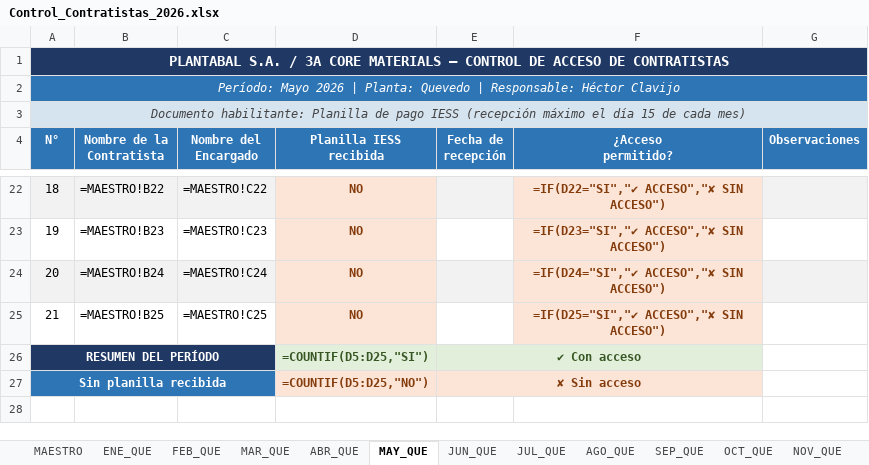
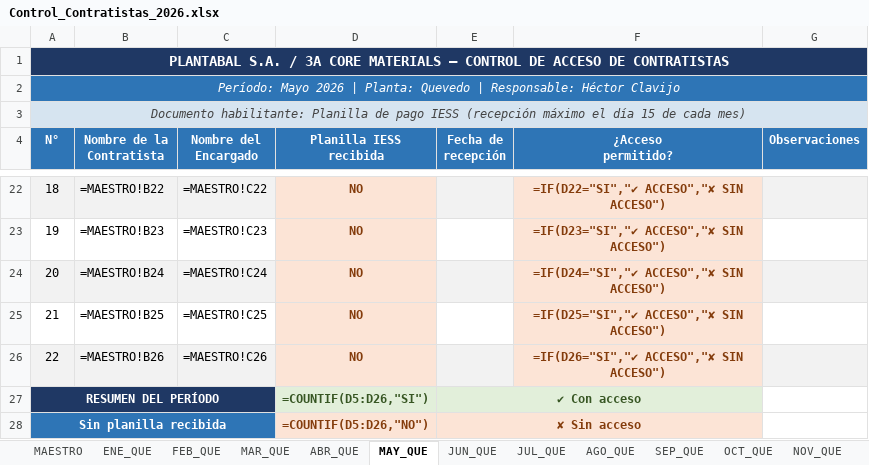
Before and after one commit to hectorclavijoayala88/ingreso_contratistas, an Excel workbook: Control_Contratistas_2026.xlsx, sheet MAY_QUE, drawn as a sheet; only a part is shown, gaps mark what is left out; values as stored, in another font and other column widths than the file's, no borders; formulas without a stored value are shown as written; addresses are those after the commit; the diff names each change by its address in the sheet, - before the commit and + after, or states it on an @@ line.

```diff
--- a/Control_Contratistas_2026.xlsx (sheet MAY_QUE)
+++ b/Control_Contratistas_2026.xlsx (sheet MAY_QUE)
+row 26: 22 | =MAESTRO!B26 | =MAESTRO!C26 | NO |  | =IF(D26="SI","✔ ACCESO","✘ SIN ACCESO")
-D27 (Planilla IESS recibida): =COUNTIF(D5:D25,"SI")
+D27 (Planilla IESS recibida): =COUNTIF(D5:D26,"SI")
-D28 (Planilla IESS recibida): =COUNTIF(D5:D25,"NO")
+D28 (Planilla IESS recibida): =COUNTIF(D5:D26,"NO")
```
Also changed, not shown: sheet NOV_QUE, sheet ENE_QUE, sheet MAR_QUE, sheet ABR_QUE, sheet JUN_QUE, sheet JUL_QUE, 6 more sheets.
